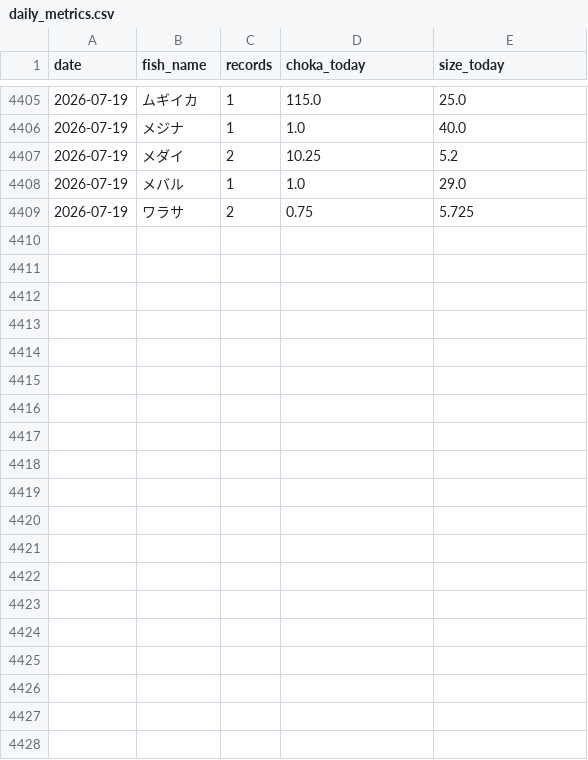
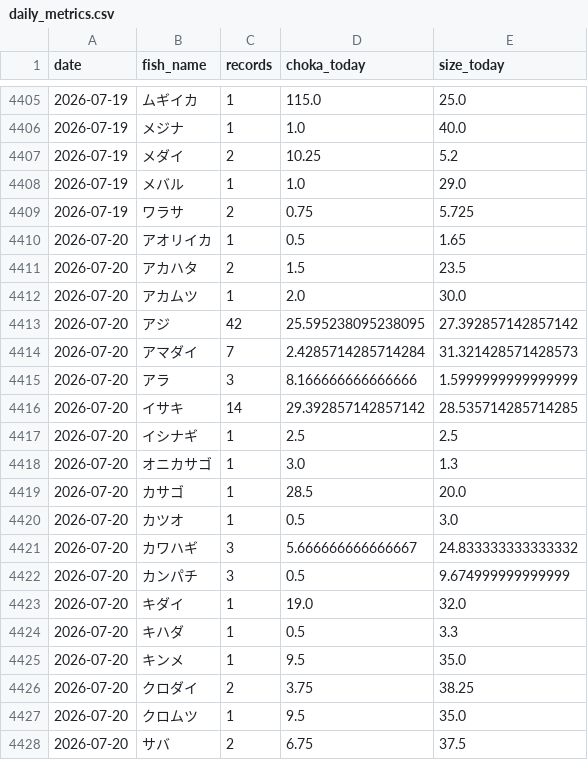
Before and after one commit to haradatakahiro/funaduri-tatiuo-auto, a CSV file: history/daily_metrics.csv, drawn as a sheet; only a part is shown, gaps mark what is left out; the diff covers the shown part only; the diff names each change by its address in the sheet, - before the commit and + after, or states it on an @@ line.

```diff
--- a/history/daily_metrics.csv
+++ b/history/daily_metrics.csv
+row 4410: 2026-07-20 | アオリイカ | 1 | 0.5 | 1.65
+row 4411: 2026-07-20 | アカハタ | 2 | 1.5 | 23.5
+row 4412: 2026-07-20 | アカムツ | 1 | 2.0 | 30.0
+row 4413: 2026-07-20 | アジ | 42 | 25.595238095238095 | 27.392857142857142
+row 4414: 2026-07-20 | アマダイ | 7 | 2.4285714285714284 | 31.321428571428573
+row 4415: 2026-07-20 | アラ | 3 | 8.166666666666666 | 1.5999999999999999
+row 4416: 2026-07-20 | イサキ | 14 | 29.392857142857142 | 28.535714285714285
+row 4417: 2026-07-20 | イシナギ | 1 | 2.5 | 2.5
+row 4418: 2026-07-20 | オニカサゴ | 1 | 3.0 | 1.3
+row 4419: 2026-07-20 | カサゴ | 1 | 28.5 | 20.0
+row 4420: 2026-07-20 | カツオ | 1 | 0.5 | 3.0
+row 4421: 2026-07-20 | カワハギ | 3 | 5.666666666666667 | 24.833333333333332
+row 4422: 2026-07-20 | カンパチ | 3 | 0.5 | 9.674999999999999
+row 4423: 2026-07-20 | キダイ | 1 | 19.0 | 32.0
+row 4424: 2026-07-20 | キハダ | 1 | 0.5 | 3.3
+row 4425: 2026-07-20 | キンメ | 1 | 9.5 | 35.0
+row 4426: 2026-07-20 | クロダイ | 2 | 3.75 | 38.25
+row 4427: 2026-07-20 | クロムツ | 1 | 9.5 | 35.0
+row 4428: 2026-07-20 | サバ | 2 | 6.75 | 37.5
```
Also changed, not shown: 17 added rows and 5 edited cells elsewhere in this file, 1 other file.
